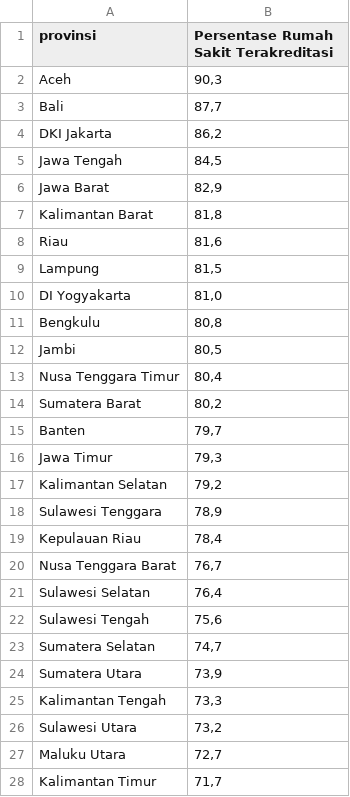
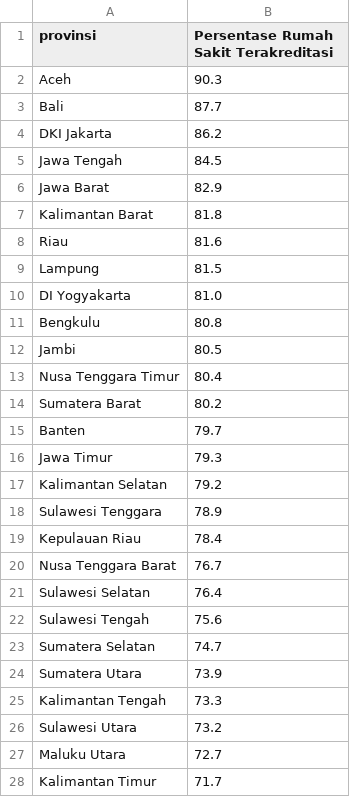
Before and after one commit to dyanmg/health-data-analysis, a CSV file: output/2021_Persentase_RS_Terakreditasi.csv, drawn as a sheet; only a part is shown; the diff covers the shown part only.

```diff
--- a/output/2021_Persentase_RS_Terakreditasi.csv
+++ b/output/2021_Persentase_RS_Terakreditasi.csv
@@ -1,28 +1,28 @@
 provinsi,Persentase Rumah Sakit Terakreditasi
-Aceh,"90,3"
-Bali,"87,7"
-DKI Jakarta,"86,2"
-Jawa Tengah,"84,5"
-Jawa Barat,"82,9"
-Kalimantan Barat,"81,8"
-Riau,"81,6"
-Lampung,"81,5"
-DI Yogyakarta,"81,0"
-Bengkulu,"80,8"
-Jambi,"80,5"
-Nusa Tenggara Timur,"80,4"
-Sumatera Barat,"80,2"
-Banten,"79,7"
-Jawa Timur,"79,3"
-Kalimantan Selatan,"79,2"
-Sulawesi Tenggara,"78,9"
-Kepulauan Riau,"78,4"
-Nusa Tenggara Barat,"76,7"
-Sulawesi Selatan,"76,4"
-Sulawesi Tengah,"75,6"
-Sumatera Selatan,"74,7"
-Sumatera Utara,"73,9"
-Kalimantan Tengah,"73,3"
-Sulawesi Utara,"73,2"
-Maluku Utara,"72,7"
-Kalimantan Timur,"71,7"
+Aceh,90.3
+Bali,87.7
+DKI Jakarta,86.2
+Jawa Tengah,84.5
+Jawa Barat,82.9
+Kalimantan Barat,81.8
+Riau,81.6
+Lampung,81.5
+DI Yogyakarta,81.0
+Bengkulu,80.8
+Jambi,80.5
+Nusa Tenggara Timur,80.4
+Sumatera Barat,80.2
+Banten,79.7
+Jawa Timur,79.3
+Kalimantan Selatan,79.2
+Sulawesi Tenggara,78.9
+Kepulauan Riau,78.4
+Nusa Tenggara Barat,76.7
+Sulawesi Selatan,76.4
+Sulawesi Tengah,75.6
+Sumatera Selatan,74.7
+Sumatera Utara,73.9
+Kalimantan Tengah,73.3
+Sulawesi Utara,73.2
+Maluku Utara,72.7
+Kalimantan Timur,71.7
```
Also changed, not shown: 7 edited cells elsewhere in this file, output/2021_Jumlah_Posbindu_PTM.csv, output/2021_Persentase_Puskesmas_Dengan_Ketersediaan_Vaksin_IDL.csv, 10 other files.
